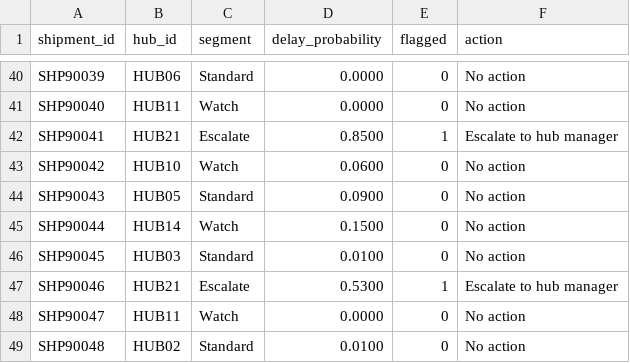
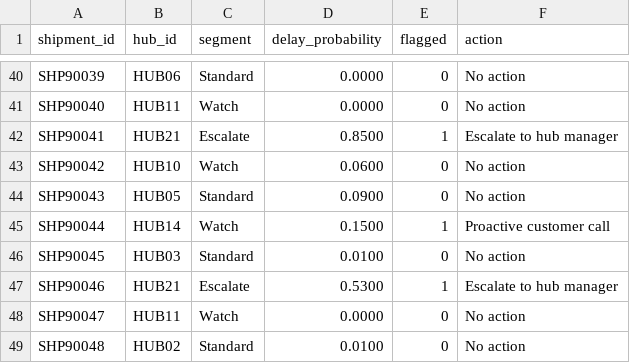
Before and after one commit to SnehaSehrawat47/Delhivery-Last-Mile-Delay-Intelligence, a CSV file: outputs/new_shipment_actions.csv, drawn as a sheet; only a part is shown, gaps mark what is left out; the diff covers the shown part only.

```diff
--- a/outputs/new_shipment_actions.csv
+++ b/outputs/new_shipment_actions.csv
@@ -44,3 +44,3 @@ SHP90042,HUB10,Watch,0.0600,0,No action
 SHP90043,HUB05,Standard,0.0900,0,No action
-SHP90044,HUB14,Watch,0.1500,0,No action
+SHP90044,HUB14,Watch,0.1500,1,Proactive customer call
 SHP90045,HUB03,Standard,0.0100,0,No action
```
Also changed, not shown: 28 edited cells elsewhere in this file, 5 other files.
